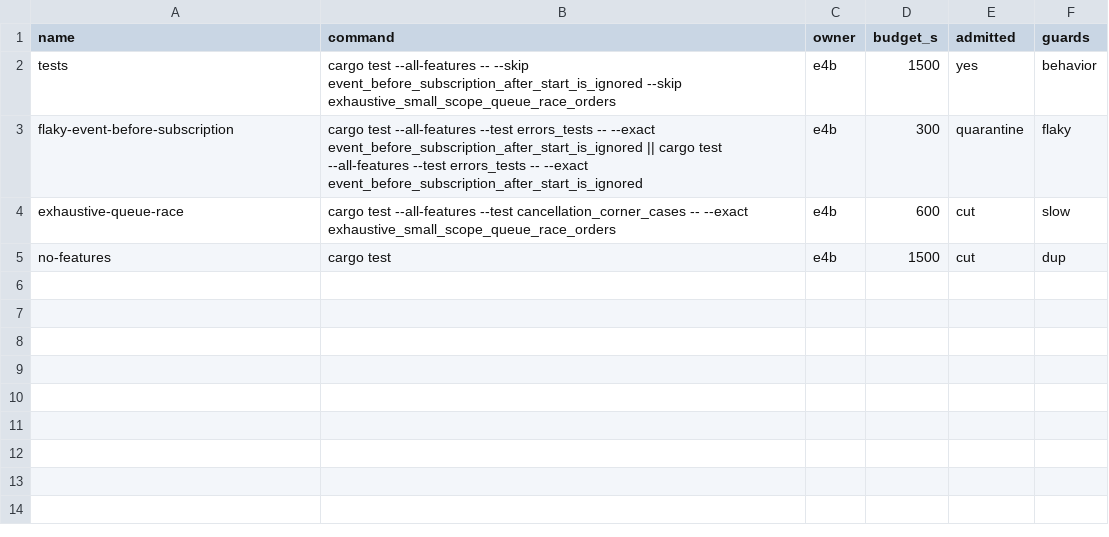
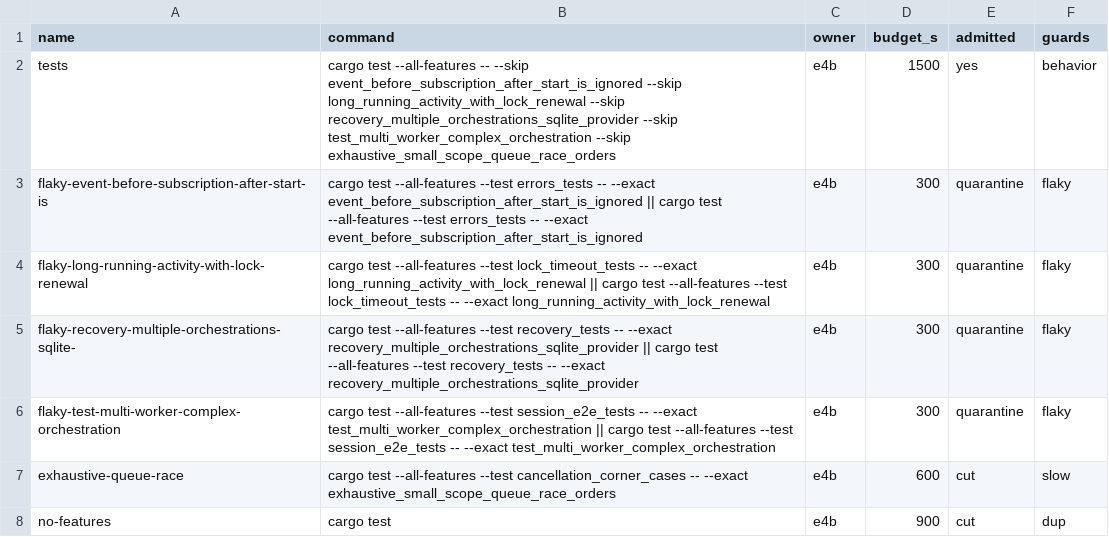
Before and after one commit to rompsai/duroxide, a TSV file: ci/suites.tsv, drawn as a sheet.

```diff
--- a/ci/suites.tsv
+++ b/ci/suites.tsv
@@ -1,5 +1,8 @@
 name	command	owner	budget_s	admitted	guards
-tests	cargo test --all-features -- --skip event_before_subscription_after_start_is_ignored --skip exhaustive_small_scope_queue_race_orders	e4b	1500	yes	behavior
-flaky-event-before-subscription	cargo test --all-features --test errors_tests -- --exact event_before_subscription_after_start_is_ignored || cargo test --all-features --test errors_tests -- --exact event_before_subscription_after_start_is_ignored	e4b	300	quarantine	flaky
+tests	cargo test --all-features -- --skip event_before_subscription_after_start_is_ignored --skip long_running_activity_with_lock_renewal --skip recovery_multiple_orchestrations_sqlite_provider --skip test_multi_worker_complex_orchestration --skip exhaustive_small_scope_queue_race_orders	e4b	1500	yes	behavior
+flaky-event-before-subscription-after-start-is	cargo test --all-features --test errors_tests -- --exact event_before_subscription_after_start_is_ignored || cargo test --all-features --test errors_tests -- --exact event_before_subscription_after_start_is_ignored	e4b	300	quarantine	flaky
+flaky-long-running-activity-with-lock-renewal	cargo test --all-features --test lock_timeout_tests -- --exact long_running_activity_with_lock_renewal || cargo test --all-features --test lock_timeout_tests -- --exact long_running_activity_with_lock_renewal	e4b	300	quarantine	flaky
+flaky-recovery-multiple-orchestrations-sqlite-	cargo test --all-features --test recovery_tests -- --exact recovery_multiple_orchestrations_sqlite_provider || cargo test --all-features --test recovery_tests -- --exact recovery_multiple_orchestrations_sqlite_provider	e4b	300	quarantine	flaky
+flaky-test-multi-worker-complex-orchestration	cargo test --all-features --test session_e2e_tests -- --exact test_multi_worker_complex_orchestration || cargo test --all-features --test session_e2e_tests -- --exact test_multi_worker_complex_orchestration	e4b	300	quarantine	flaky
 exhaustive-queue-race	cargo test --all-features --test cancellation_corner_cases -- --exact exhaustive_small_scope_queue_race_orders	e4b	600	cut	slow
-no-features	cargo test	e4b	1500	cut	dup
+no-features	cargo test	e4b	900	cut	dup
```
